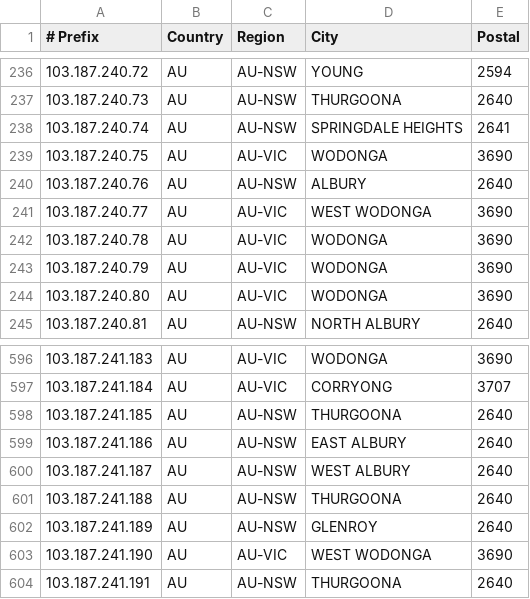
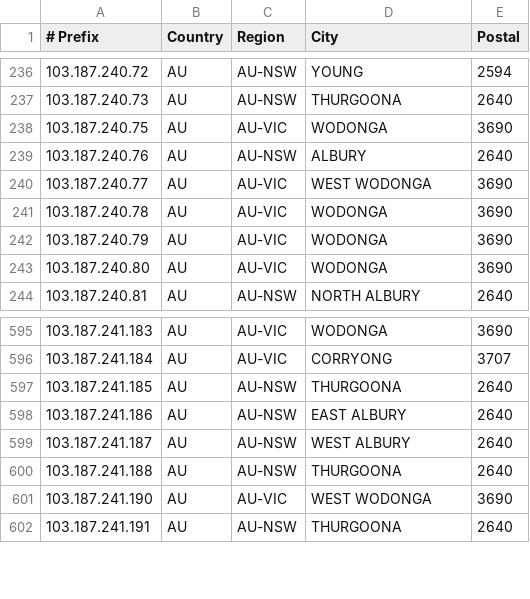
Before and after one commit to LightningIP/geofeed, a CSV file: geofeed.csv, drawn as a sheet; only a part is shown, gaps mark what is left out.

Commit message:
IP Address Updates

```diff
--- a/geofeed.csv
+++ b/geofeed.csv
@@ -237,3 +237,2 @@
 103.187.240.73,AU,AU-NSW,THURGOONA,2640
-103.187.240.74,AU,AU-NSW,SPRINGDALE HEIGHTS,2641
 103.187.240.75,AU,AU-VIC,WODONGA,3690
@@ -601,3 +600,2 @@
 103.187.241.188,AU,AU-NSW,THURGOONA,2640
-103.187.241.189,AU,AU-NSW,GLENROY,2640
 103.187.241.190,AU,AU-VIC,WEST WODONGA,3690
```
